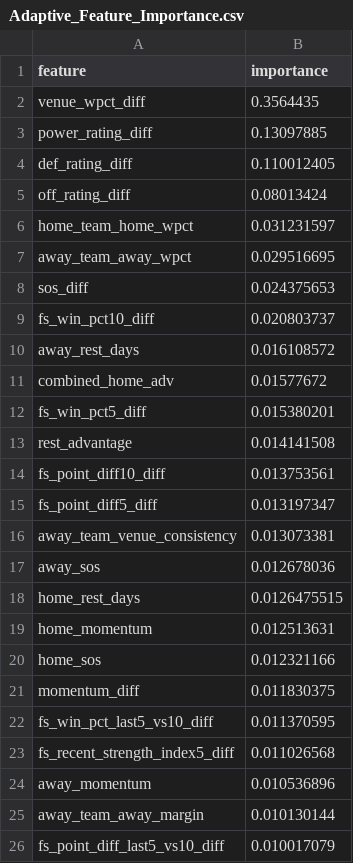
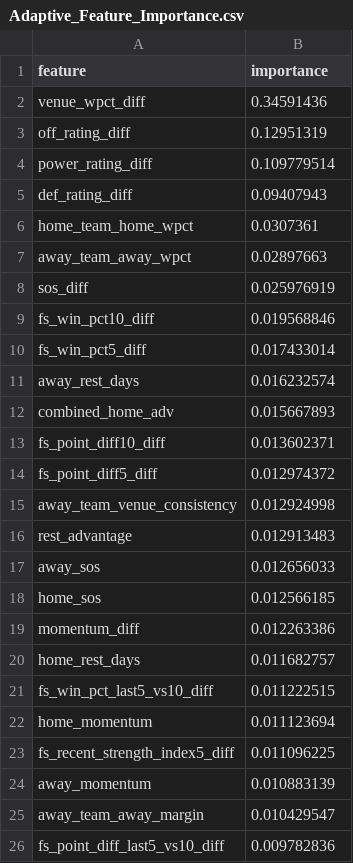
Before and after one commit to jgamblin/NCAA-Prediction, a CSV file: data/Adaptive_Feature_Importance.csv, drawn as a sheet.

```diff
--- a/data/Adaptive_Feature_Importance.csv
+++ b/data/Adaptive_Feature_Importance.csv
@@ -1,26 +1,26 @@
 feature,importance
-venue_wpct_diff,0.3564435
-power_rating_diff,0.13097885
-def_rating_diff,0.110012405
-off_rating_diff,0.08013424
-home_team_home_wpct,0.031231597
-away_team_away_wpct,0.029516695
-sos_diff,0.024375653
-fs_win_pct10_diff,0.020803737
-away_rest_days,0.016108572
-combined_home_adv,0.01577672
-fs_win_pct5_diff,0.015380201
-rest_advantage,0.014141508
-fs_point_diff10_diff,0.013753561
-fs_point_diff5_diff,0.013197347
-away_team_venue_consistency,0.013073381
-away_sos,0.012678036
-home_rest_days,0.0126475515
-home_momentum,0.012513631
-home_sos,0.012321166
-momentum_diff,0.011830375
-fs_win_pct_last5_vs10_diff,0.011370595
-fs_recent_strength_index5_diff,0.011026568
-away_momentum,0.010536896
-away_team_away_margin,0.010130144
-fs_point_diff_last5_vs10_diff,0.010017079
+venue_wpct_diff,0.34591436
+off_rating_diff,0.12951319
+power_rating_diff,0.109779514
+def_rating_diff,0.09407943
+home_team_home_wpct,0.0307361
+away_team_away_wpct,0.02897663
+sos_diff,0.025976919
+fs_win_pct10_diff,0.019568846
+fs_win_pct5_diff,0.017433014
+away_rest_days,0.016232574
+combined_home_adv,0.015667893
+fs_point_diff10_diff,0.013602371
+fs_point_diff5_diff,0.012974372
+away_team_venue_consistency,0.012924998
+rest_advantage,0.012913483
+away_sos,0.012656033
+home_sos,0.012566185
+momentum_diff,0.012263386
+home_rest_days,0.011682757
+fs_win_pct_last5_vs10_diff,0.011222515
+home_momentum,0.011123694
+fs_recent_strength_index5_diff,0.011096225
+away_momentum,0.010883139
+away_team_away_margin,0.010429547
+fs_point_diff_last5_vs10_diff,0.009782836
```
Also changed, not shown: 20 other files.
